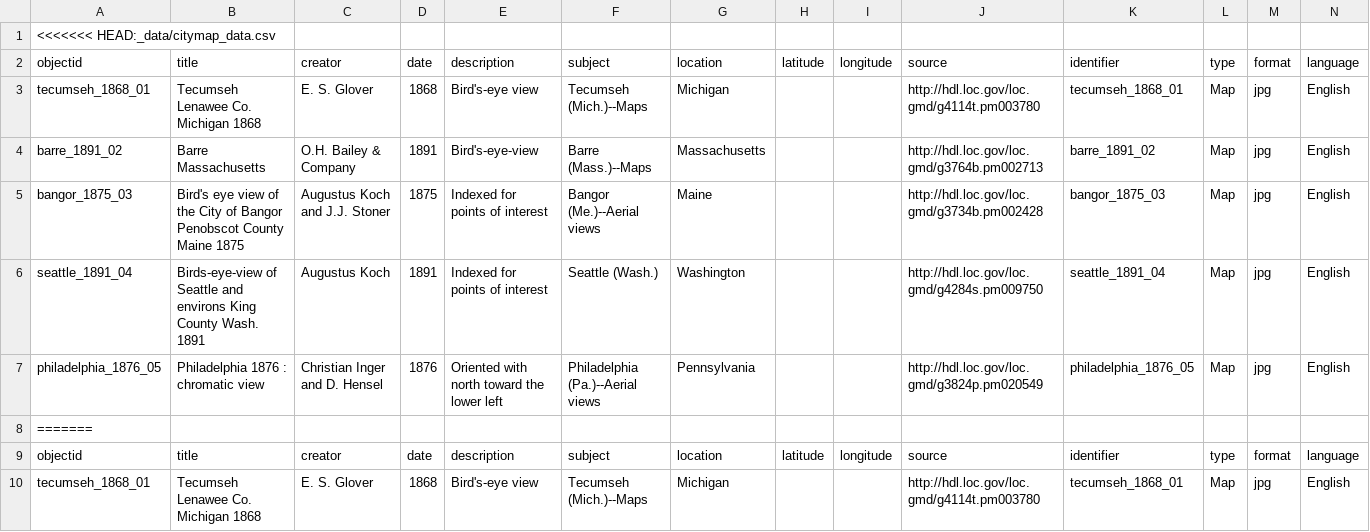
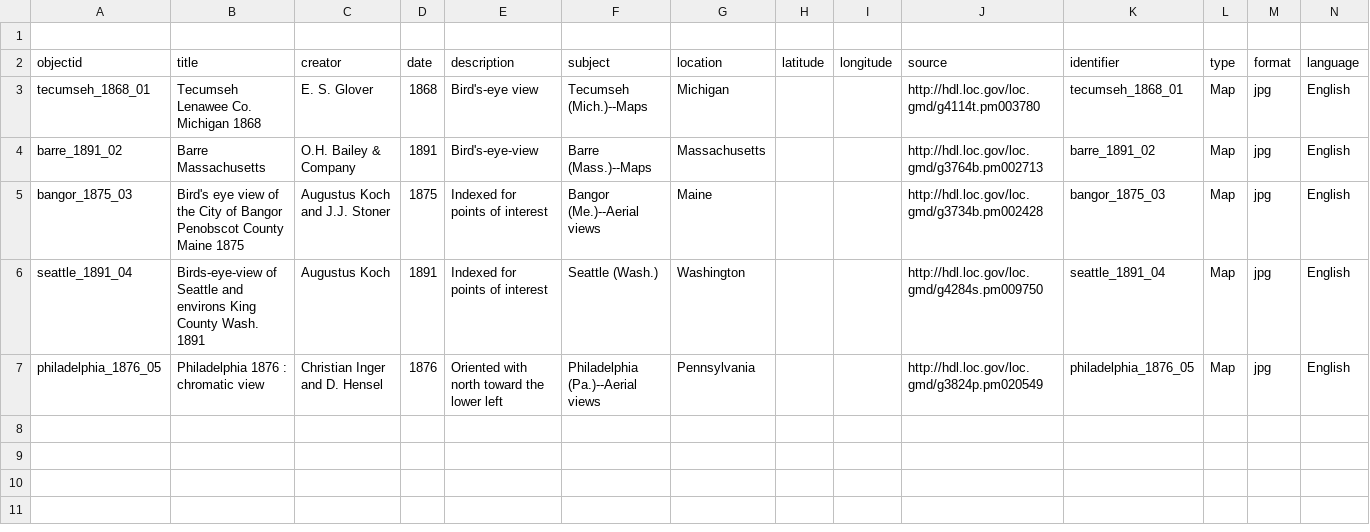
Before and after one commit to erikahub-web/assignment1a_hubbard, a CSV file: _data/assignment1_data.csv, drawn as a sheet; only a part is shown; the shorter side is filled out with more unchanged rows; rows hold the shown columns only; the diff names each change by its address in the sheet, - before the commit and + after, or states it on an @@ line.

Commit message:
first attempt - fixing csv

```diff
--- a/_data/assignment1_data.csv
+++ b/_data/assignment1_data.csv
-A1 (objectid): <<<<<<< HEAD:_data/citymap_data.csv
+A1 (objectid): (empty)
-row 2: objectid | title | creator | date | description | subject | location | latitude | longitude | source | identifier | type | format | language
-row 3: tecumseh_1868_01 | Tecumseh Lenawee Co. Michigan 1868 | E. S. Glover | 1868 | Bird's-eye view | Tecumseh (Mich.)--Maps | Michigan |  |  | http://hdl.loc.gov/loc.gmd/g4114t.pm003780 | tecumseh_1868_01 | Map | jpg | English
-row 4: barre_1891_02 | Barre Massachusetts | O.H. Bailey & Company | 1891 | Bird's-eye-view | Barre (Mass.)--Maps | Massachusetts |  |  | http://hdl.loc.gov/loc.gmd/g3764b.pm002713 | barre_1891_02 | Map | jpg | English
-row 5: bangor_1875_03 | Bird's eye view of the City of Bangor Penobscot County Maine 1875 | Augustus Koch and J.J. Stoner | 1875 | Indexed for points of interest | Bangor (Me.)--Aerial views | Maine |  |  | http://hdl.loc.gov/loc.gmd/g3734b.pm002428 | bangor_1875_03 | Map | jpg | English
-row 6: seattle_1891_04 | Birds-eye-view of Seattle and environs King County Wash. 1891 | Augustus Koch | 1891 | Indexed for points of interest | Seattle (Wash.) | Washington |  |  | http://hdl.loc.gov/loc.gmd/g4284s.pm009750 | seattle_1891_04 | Map | jpg | English
-row 7: philadelphia_1876_05 | Philadelphia 1876 : chromatic view | Christian Inger and D. Hensel | 1876 | Oriented with north toward the lower left | Philadelphia (Pa.)--Aerial views | Pennsylvania |  |  | http://hdl.loc.gov/loc.gmd/g3824p.pm020549 | philadelphia_1876_05 | Map | jpg | English
-row 8: =======
```
